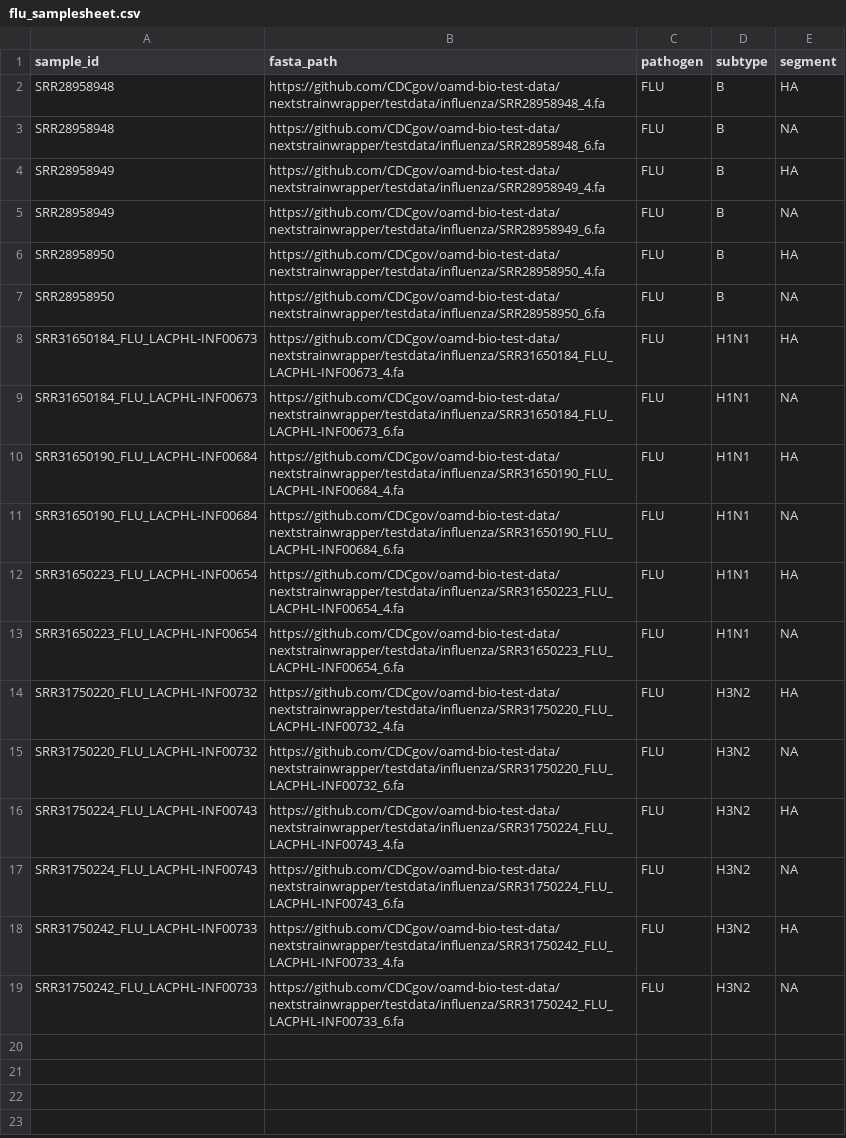
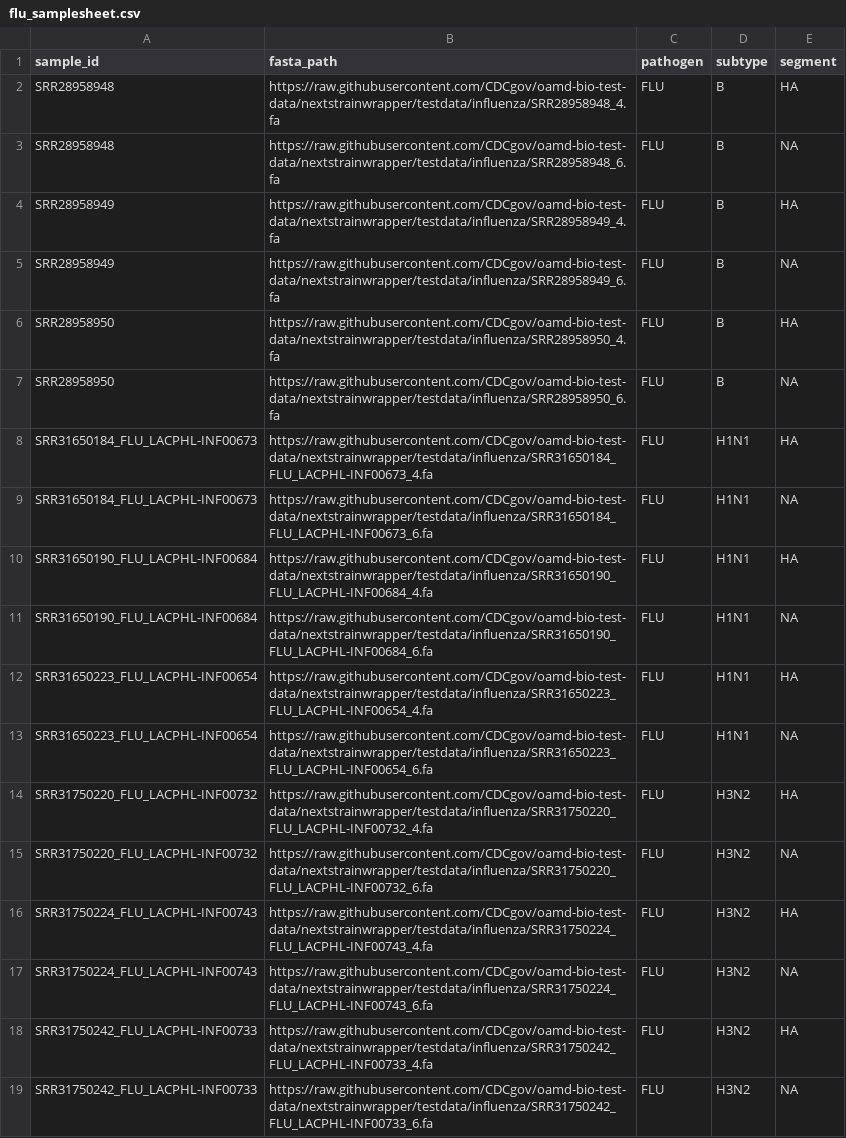
Before and after one commit to CDCgov/oamd-bio-test-data, a CSV file: samplesheet/flu_samplesheet.csv, drawn as a sheet.

Commit message:
Update URLs in flu_samplesheet.csv to raw format

```diff
--- a/samplesheet/flu_samplesheet.csv
+++ b/samplesheet/flu_samplesheet.csv
@@ -1,19 +1,19 @@
 sample_id,fasta_path,pathogen,subtype,segment
-SRR28958948,https://github.com/CDCgov/oamd-bio-test-data/nextstrainwrapper/testdata/influenza/SRR28958948_4.fa,FLU,B,HA
-SRR28958948,https://github.com/CDCgov/oamd-bio-test-data/nextstrainwrapper/testdata/influenza/SRR28958948_6.fa,FLU,B,NA
-SRR28958949,https://github.com/CDCgov/oamd-bio-test-data/nextstrainwrapper/testdata/influenza/SRR28958949_4.fa,FLU,B,HA
-SRR28958949,https://github.com/CDCgov/oamd-bio-test-data/nextstrainwrapper/testdata/influenza/SRR28958949_6.fa,FLU,B,NA
-SRR28958950,https://github.com/CDCgov/oamd-bio-test-data/nextstrainwrapper/testdata/influenza/SRR28958950_4.fa,FLU,B,HA
-SRR28958950,https://github.com/CDCgov/oamd-bio-test-data/nextstrainwrapper/testdata/influenza/SRR28958950_6.fa,FLU,B,NA
-SRR31650184_FLU_LACPHL-INF00673,https://github.com/CDCgov/oamd-bio-test-data/nextstrainwrapper/testdata/influenza/SRR31650184_FLU_LACPHL-INF00673_4.fa,FLU,H1N1,HA
-SRR31650184_FLU_LACPHL-INF00673,https://github.com/CDCgov/oamd-bio-test-data/nextstrainwrapper/testdata/influenza/SRR31650184_FLU_LACPHL-INF00673_6.fa,FLU,H1N1,NA
-SRR31650190_FLU_LACPHL-INF00684,https://github.com/CDCgov/oamd-bio-test-data/nextstrainwrapper/testdata/influenza/SRR31650190_FLU_LACPHL-INF00684_4.fa,FLU,H1N1,HA
-SRR31650190_FLU_LACPHL-INF00684,https://github.com/CDCgov/oamd-bio-test-data/nextstrainwrapper/testdata/influenza/SRR31650190_FLU_LACPHL-INF00684_6.fa,FLU,H1N1,NA
-SRR31650223_FLU_LACPHL-INF00654,https://github.com/CDCgov/oamd-bio-test-data/nextstrainwrapper/testdata/influenza/SRR31650223_FLU_LACPHL-INF00654_4.fa,FLU,H1N1,HA
-SRR31650223_FLU_LACPHL-INF00654,https://github.com/CDCgov/oamd-bio-test-data/nextstrainwrapper/testdata/influenza/SRR31650223_FLU_LACPHL-INF00654_6.fa,FLU,H1N1,NA
-SRR31750220_FLU_LACPHL-INF00732,https://github.com/CDCgov/oamd-bio-test-data/nextstrainwrapper/testdata/influenza/SRR31750220_FLU_LACPHL-INF00732_4.fa,FLU,H3N2,HA
-SRR31750220_FLU_LACPHL-INF00732,https://github.com/CDCgov/oamd-bio-test-data/nextstrainwrapper/testdata/influenza/SRR31750220_FLU_LACPHL-INF00732_6.fa,FLU,H3N2,NA
-SRR31750224_FLU_LACPHL-INF00743,https://github.com/CDCgov/oamd-bio-test-data/nextstrainwrapper/testdata/influenza/SRR31750224_FLU_LACPHL-INF00743_4.fa,FLU,H3N2,HA
-SRR31750224_FLU_LACPHL-INF00743,https://github.com/CDCgov/oamd-bio-test-data/nextstrainwrapper/testdata/influenza/SRR31750224_FLU_LACPHL-INF00743_6.fa,FLU,H3N2,NA
-SRR31750242_FLU_LACPHL-INF00733,https://github.com/CDCgov/oamd-bio-test-data/nextstrainwrapper/testdata/influenza/SRR31750242_FLU_LACPHL-INF00733_4.fa,FLU,H3N2,HA
-SRR31750242_FLU_LACPHL-INF00733,https://github.com/CDCgov/oamd-bio-test-data/nextstrainwrapper/testdata/influenza/SRR31750242_FLU_LACPHL-INF00733_6.fa,FLU,H3N2,NA
+SRR28958948,https://raw.githubusercontent.com/CDCgov/oamd-bio-test-data/nextstrainwrapper/testdata/influenza/SRR28958948_4.fa,FLU,B,HA
+SRR28958948,https://raw.githubusercontent.com/CDCgov/oamd-bio-test-data/nextstrainwrapper/testdata/influenza/SRR28958948_6.fa,FLU,B,NA
+SRR28958949,https://raw.githubusercontent.com/CDCgov/oamd-bio-test-data/nextstrainwrapper/testdata/influenza/SRR28958949_4.fa,FLU,B,HA
+SRR28958949,https://raw.githubusercontent.com/CDCgov/oamd-bio-test-data/nextstrainwrapper/testdata/influenza/SRR28958949_6.fa,FLU,B,NA
+SRR28958950,https://raw.githubusercontent.com/CDCgov/oamd-bio-test-data/nextstrainwrapper/testdata/influenza/SRR28958950_4.fa,FLU,B,HA
+SRR28958950,https://raw.githubusercontent.com/CDCgov/oamd-bio-test-data/nextstrainwrapper/testdata/influenza/SRR28958950_6.fa,FLU,B,NA
+SRR31650184_FLU_LACPHL-INF00673,https://raw.githubusercontent.com/CDCgov/oamd-bio-test-data/nextstrainwrapper/testdata/influenza/SRR31650184_FLU_LACPHL-INF00673_4.fa,FLU,H1N1,HA
+SRR31650184_FLU_LACPHL-INF00673,https://raw.githubusercontent.com/CDCgov/oamd-bio-test-data/nextstrainwrapper/testdata/influenza/SRR31650184_FLU_LACPHL-INF00673_6.fa,FLU,H1N1,NA
+SRR31650190_FLU_LACPHL-INF00684,https://raw.githubusercontent.com/CDCgov/oamd-bio-test-data/nextstrainwrapper/testdata/influenza/SRR31650190_FLU_LACPHL-INF00684_4.fa,FLU,H1N1,HA
+SRR31650190_FLU_LACPHL-INF00684,https://raw.githubusercontent.com/CDCgov/oamd-bio-test-data/nextstrainwrapper/testdata/influenza/SRR31650190_FLU_LACPHL-INF00684_6.fa,FLU,H1N1,NA
+SRR31650223_FLU_LACPHL-INF00654,https://raw.githubusercontent.com/CDCgov/oamd-bio-test-data/nextstrainwrapper/testdata/influenza/SRR31650223_FLU_LACPHL-INF00654_4.fa,FLU,H1N1,HA
+SRR31650223_FLU_LACPHL-INF00654,https://raw.githubusercontent.com/CDCgov/oamd-bio-test-data/nextstrainwrapper/testdata/influenza/SRR31650223_FLU_LACPHL-INF00654_6.fa,FLU,H1N1,NA
+SRR31750220_FLU_LACPHL-INF00732,https://raw.githubusercontent.com/CDCgov/oamd-bio-test-data/nextstrainwrapper/testdata/influenza/SRR31750220_FLU_LACPHL-INF00732_4.fa,FLU,H3N2,HA
+SRR31750220_FLU_LACPHL-INF00732,https://raw.githubusercontent.com/CDCgov/oamd-bio-test-data/nextstrainwrapper/testdata/influenza/SRR31750220_FLU_LACPHL-INF00732_6.fa,FLU,H3N2,NA
+SRR31750224_FLU_LACPHL-INF00743,https://raw.githubusercontent.com/CDCgov/oamd-bio-test-data/nextstrainwrapper/testdata/influenza/SRR31750224_FLU_LACPHL-INF00743_4.fa,FLU,H3N2,HA
+SRR31750224_FLU_LACPHL-INF00743,https://raw.githubusercontent.com/CDCgov/oamd-bio-test-data/nextstrainwrapper/testdata/influenza/SRR31750224_FLU_LACPHL-INF00743_6.fa,FLU,H3N2,NA
+SRR31750242_FLU_LACPHL-INF00733,https://raw.githubusercontent.com/CDCgov/oamd-bio-test-data/nextstrainwrapper/testdata/influenza/SRR31750242_FLU_LACPHL-INF00733_4.fa,FLU,H3N2,HA
+SRR31750242_FLU_LACPHL-INF00733,https://raw.githubusercontent.com/CDCgov/oamd-bio-test-data/nextstrainwrapper/testdata/influenza/SRR31750242_FLU_LACPHL-INF00733_6.fa,FLU,H3N2,NA
```
